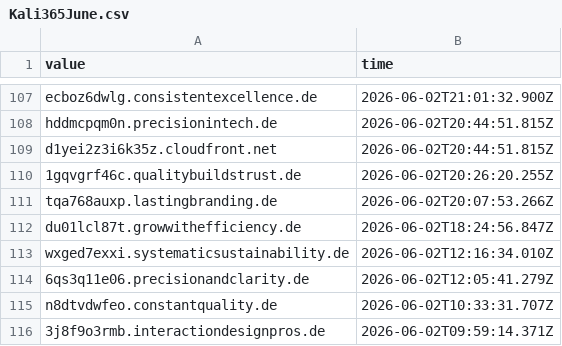
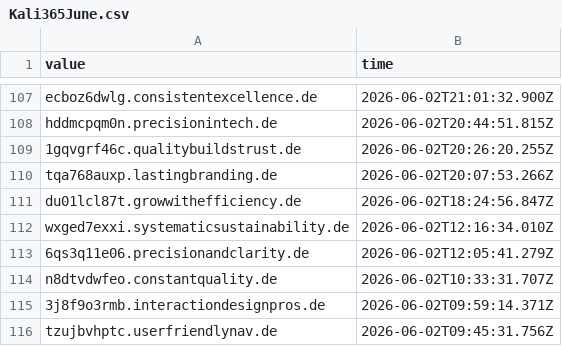
Before and after one commit to SlimKQL/Hunting-Queries-Detection-Rules, a CSV file: IOC/Kali365June.csv, drawn as a sheet; only a part is shown, gaps mark what is left out; the shorter side is filled out with more unchanged rows.

Commit message:
Add files via upload

```diff
--- a/IOC/Kali365June.csv
+++ b/IOC/Kali365June.csv
@@ -108,3 +108,2 @@ ecboz6dwlg.consistentexcellence.de,2026-06-02T21:01:32.900Z
 hddmcpqm0n.precisionintech.de,2026-06-02T20:44:51.815Z
-d1yei2z3i6k35z.cloudfront.net,2026-06-02T20:44:51.815Z
 1gqvgrf46c.qualitybuildstrust.de,2026-06-02T20:26:20.255Z
```
